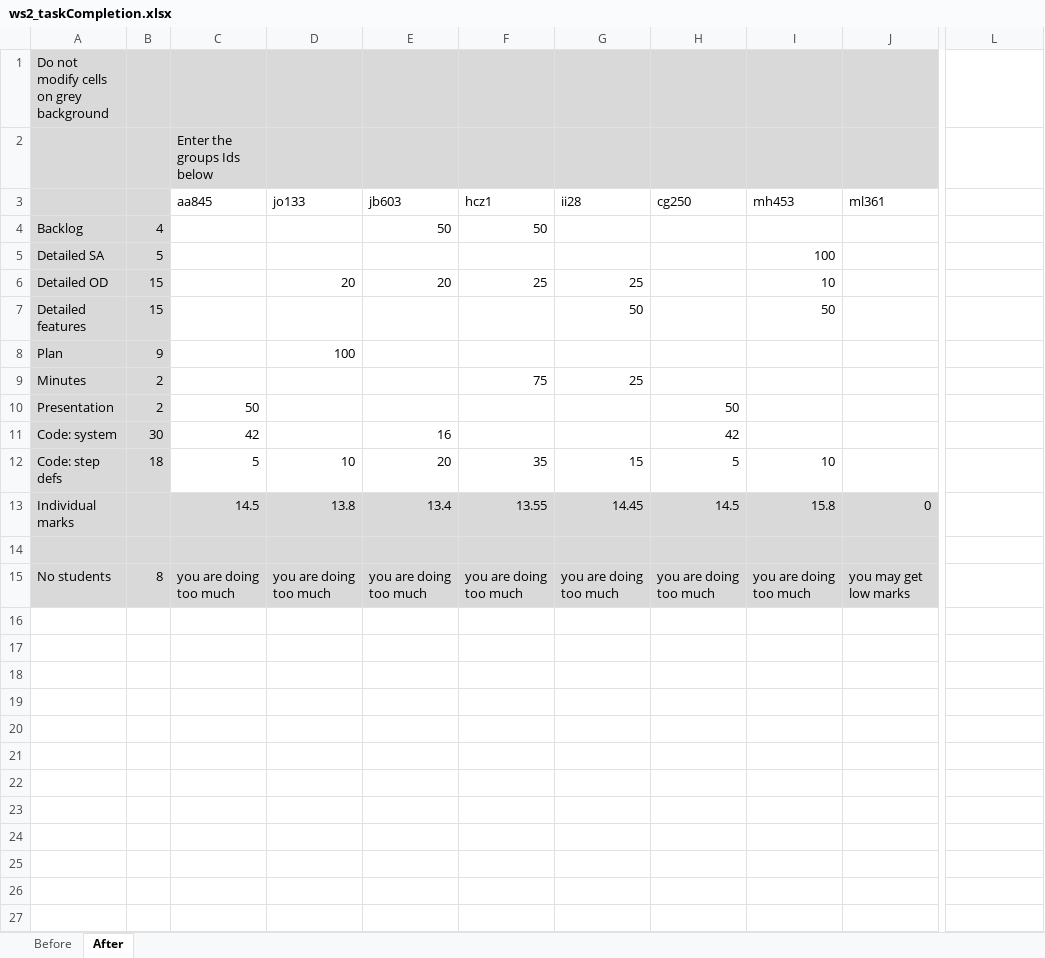
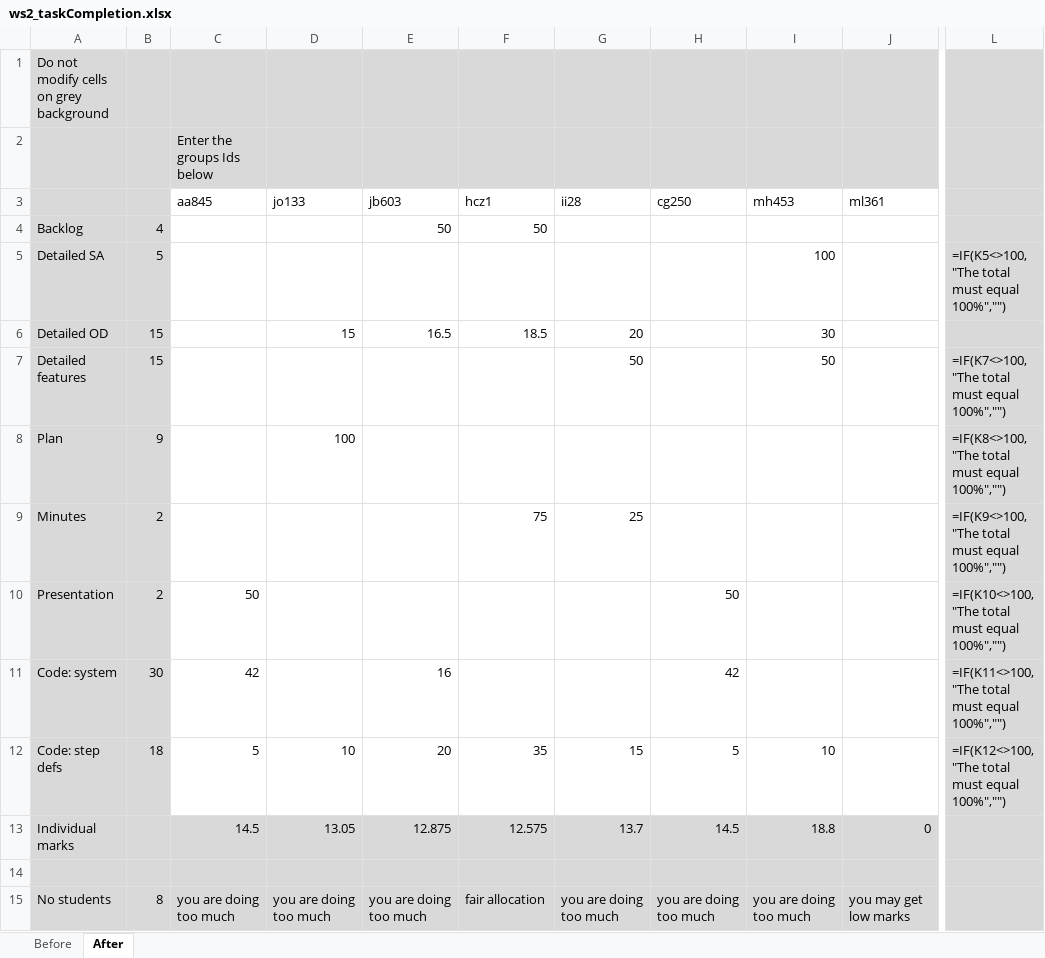
Before and after one commit to ahtif/FlatFinder, an Excel workbook: docs/ws2/ws2_taskCompletion.xlsx, sheet After, drawn as a sheet; only a part is shown, gaps mark what is left out; values as stored, in another font and other column widths than the file's, no borders; formulas without a stored value are shown as written; the diff names each change by its address in the sheet, - before the commit and + after, or states it on an @@ line.

Commit message:
updated task allocation

```diff
--- a/docs/ws2/ws2_taskCompletion.xlsx (sheet After)
+++ b/docs/ws2/ws2_taskCompletion.xlsx (sheet After)
-L1:L15 fill: none
+L1:L15 fill: #D9D9D9
-L5: (empty)
+L5: =IF(K5<>100, "The total must equal 100%","")
-D6 (jo133): 20
+D6 (jo133): 15
-E6 (jb603): 20
+E6 (jb603): 16.5
-F6 (hcz1): 25
+F6 (hcz1): 18.5
-G6 (ii28): 25
+G6 (ii28): 20
-I6 (mh453): 10
+I6 (mh453): 30
-L7: (empty)
+L7: =IF(K7<>100, "The total must equal 100%","")
-L8: (empty)
+L8: =IF(K8<>100, "The total must equal 100%","")
-L9: (empty)
+L9: =IF(K9<>100, "The total must equal 100%","")
-L10: (empty)
+L10: =IF(K10<>100, "The total must equal 100%","")
-L11: (empty)
+L11: =IF(K11<>100, "The total must equal 100%","")
-L12: (empty)
+L12: =IF(K12<>100, "The total must equal 100%","")
-D13 (jo133): 13.8
+D13 (jo133): 13.05
-E13 (jb603): 13.4
+E13 (jb603): 12.875
-F13 (hcz1): 13.55
+F13 (hcz1): 12.575
-G13 (ii28): 14.45
+G13 (ii28): 13.7
-I13 (mh453): 15.8
+I13 (mh453): 18.8
-F15 (hcz1): you are doing too much
+F15 (hcz1): fair allocation
```
Also changed, not shown: sheet Before, formulas that keep their value.
